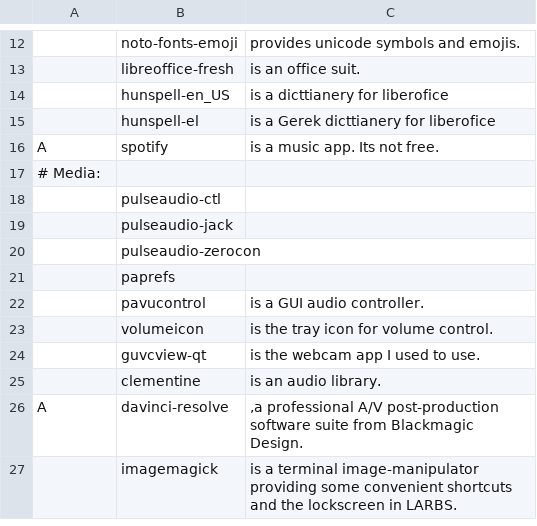
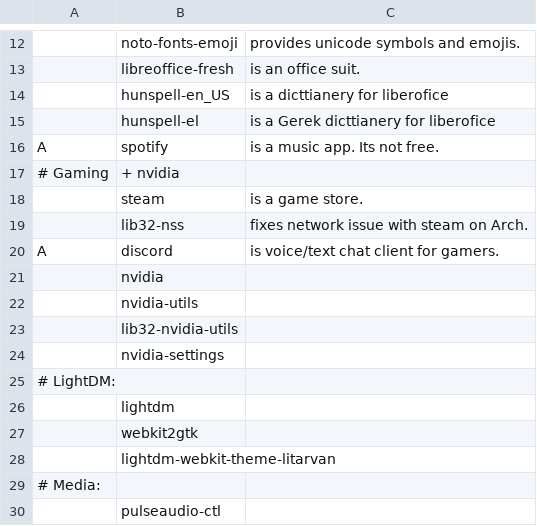
Before and after one commit to ispanos/anergos, a CSV file: programs/archive.csv, drawn as a sheet; only a part is shown, gaps mark what is left out; the shorter side is filled out with more unchanged rows.

```diff
--- a/programs/archive.csv
+++ b/programs/archive.csv
@@ -16,2 +16,14 @@
 A,spotify,is a music app. Its not free.
+# Gaming, + nvidia,
+,steam,"is a game store."
+,lib32-nss,"fixes network issue with steam on Arch."
+A,discord,"is voice/text chat client for gamers."
+,nvidia,""
+,nvidia-utils,""
+,lib32-nvidia-utils,""
+,nvidia-settings,""
+# LightDM:,,
+,lightdm,""
+,webkit2gtk,""
+,lightdm-webkit-theme-litarvan,""
 # Media:,,
```
Also changed, not shown: programs/common.csv, programs/gnome.csv, 8 other files.
